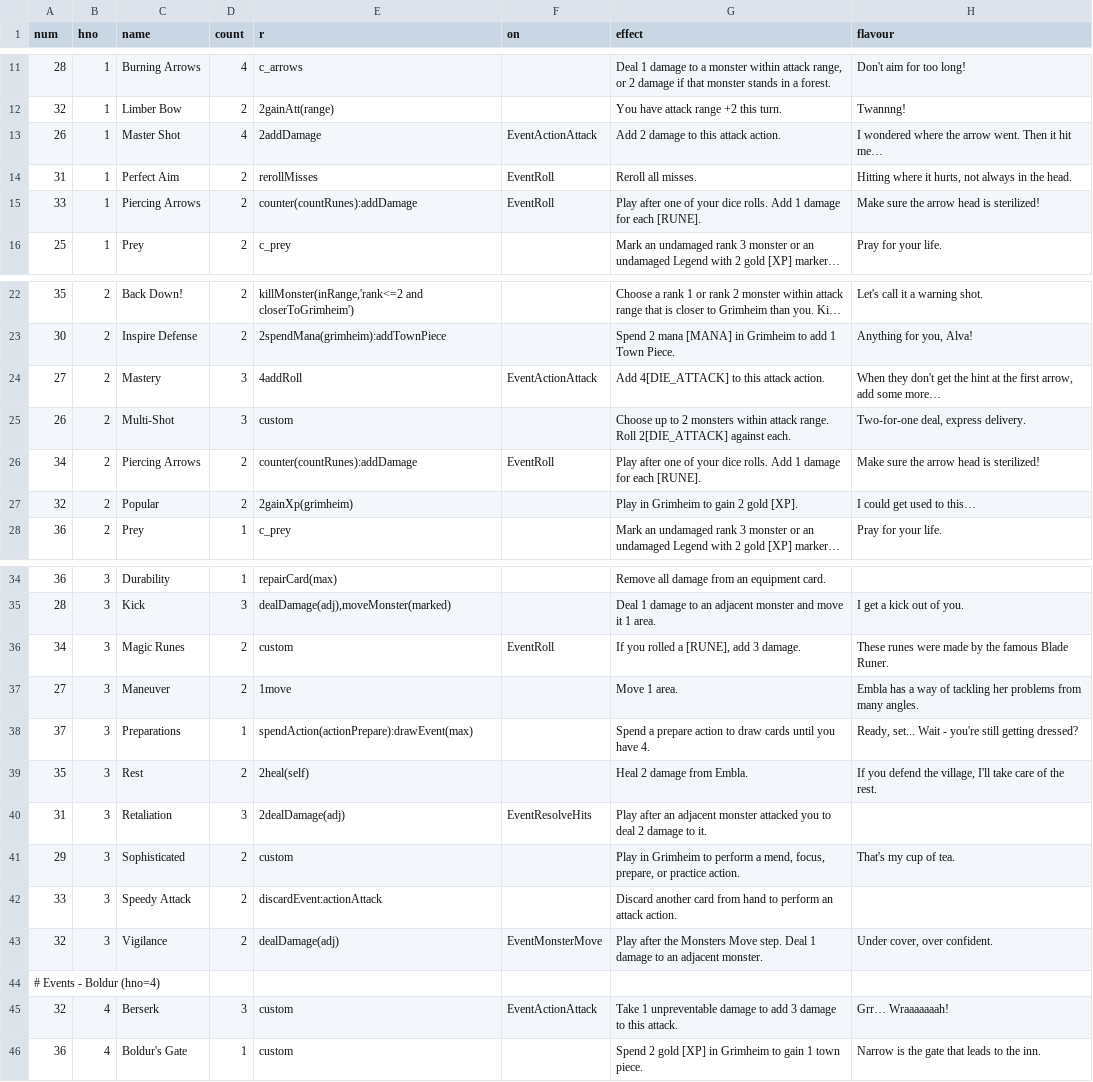
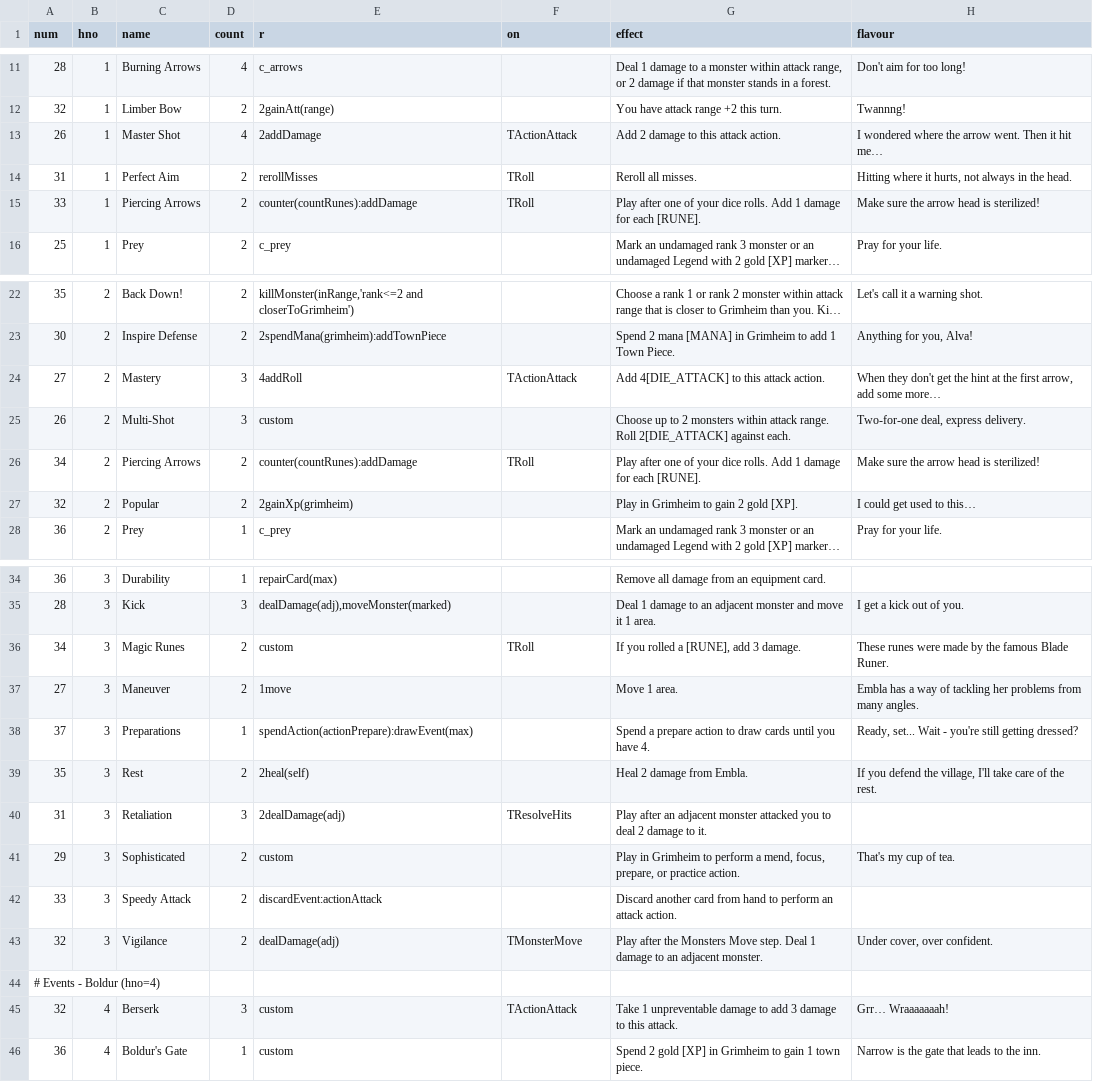
Before and after one commit to elaskavaia/bga-fate, a CSV file: misc/card_event_material.csv, drawn as a sheet; only a part is shown, gaps mark what is left out; long unchanged cells end in …; the diff covers the shown part only; the diff names each change by its address in the sheet, - before the commit and + after, or states it on an @@ line.

```diff
--- a/misc/card_event_material.csv
+++ b/misc/card_event_material.csv
-F13 (on): EventActionAttack
+F13 (on): TActionAttack
-F14:F15 (on): EventRoll
+F14:F15 (on): TRoll
-F24 (on): EventActionAttack
+F24 (on): TActionAttack
-F26 (on): EventRoll
+F26 (on): TRoll
-F36 (on): EventRoll
+F36 (on): TRoll
-F40 (on): EventResolveHits
+F40 (on): TResolveHits
-F43 (on): EventMonsterMove
+F43 (on): TMonsterMove
-F45 (on): EventActionAttack
+F45 (on): TActionAttack
```
Also changed, not shown: 3 edited cells elsewhere in this file, misc/card_ability_material.csv, misc/card_equip_material.csv, 19 other files.
